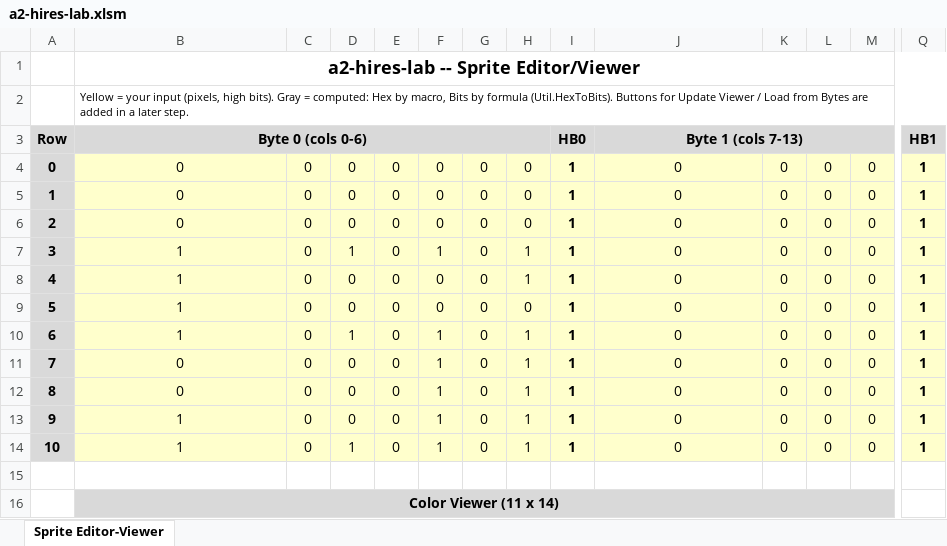
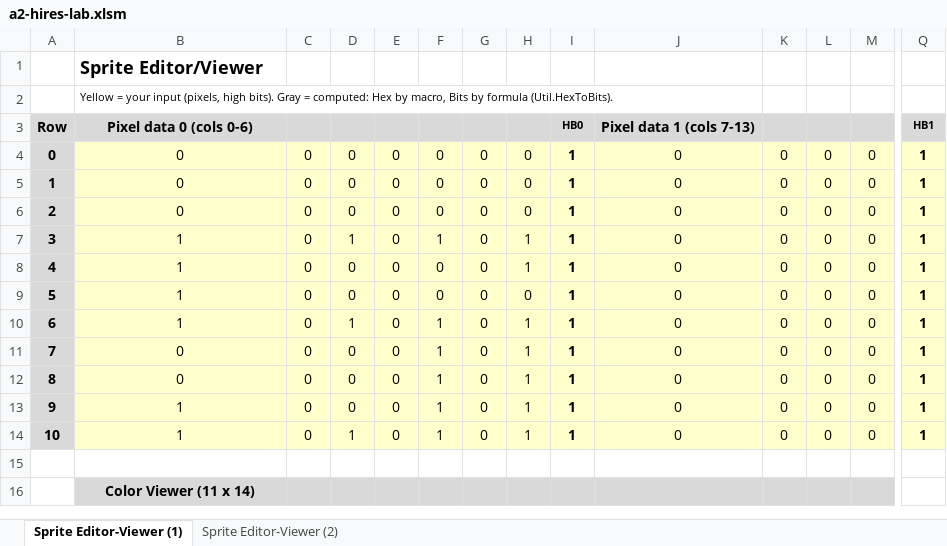
Before and after one commit to fschuhi/a2-hires-lab, an Excel workbook: a2-hires-lab.xlsm, sheet Sprite Editor-Viewer (1), drawn as a sheet; only a part is shown, gaps mark what is left out; values as stored, in another font and other column widths than the file's, no borders; charts and pictures not drawn; the diff names each change by its address in the sheet, - before the commit and + after, or states it on an @@ line.

```diff
--- a/a2-hires-lab.xlsm (sheet Sprite Editor-Viewer (1))
+++ b/a2-hires-lab.xlsm (sheet Sprite Editor-Viewer (1))
-sheet tab: Sprite Editor-Viewer
+sheet tab: Sprite Editor-Viewer (1)
+sheet tab: Sprite Editor-Viewer (2)
-B1: a2-hires-lab -- Sprite Editor/Viewer
+B1: Sprite Editor/Viewer
-B1 alignment: center
+B1 alignment: left
-B1:Q1 merged
-B2: …formula (Util.HexToBits). Buttons for Update Viewer / Load from Bytes are added in a later step.
+B2: …formula (Util.HexToBits).
-B2:Q2 merged
-B3: Byte 0 (cols 0-6)
+B3: Pixel data 0 (cols 0-6)
-B3:H3 merged
@@ I3 text size: smaller @@
-J3: Byte 1 (cols 7-13)
+J3: Pixel data 1 (cols 7-13)
-J3:P3 merged
@@ Q3 text size: smaller @@
-B16:P16 merged
```
Also changed, not shown: charts or pictures.
